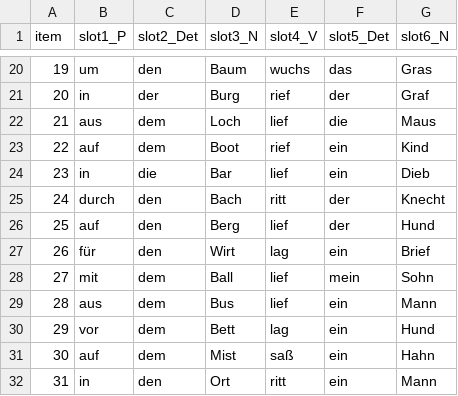
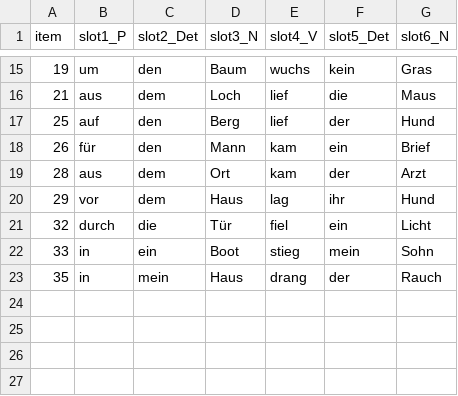
Before and after one commit to berfinbastug/tapping_detection_sentences, a CSV file: sentence_lists/items_3_3.csv, drawn as a sheet; only a part is shown, gaps mark what is left out; the diff covers the shown part only.

```diff
--- a/sentence_lists/items_3_3.csv
+++ b/sentence_lists/items_3_3.csv
@@ -20,13 +15,9 @@ item,slot1_P,slot2_Det,slot3_N,slot4_V,slot5_Det,slot6_N
-19,um,den,Baum,wuchs,das,Gras
-20,in,der,Burg,rief,der,Graf
+19,um,den,Baum,wuchs,kein,Gras
 21,aus,dem,Loch,lief,die,Maus
-22,auf,dem,Boot,rief,ein,Kind
-23,in,die,Bar,lief,ein,Dieb
-24,durch,den,Bach,ritt,der,Knecht
 25,auf,den,Berg,lief,der,Hund
-26,für,den,Wirt,lag,ein,Brief
-27,mit,dem,Ball,lief,mein,Sohn
-28,aus,dem,Bus,lief,ein,Mann
-29,vor,dem,Bett,lag,ein,Hund
-30,auf,dem,Mist,saß,ein,Hahn
-31,in,den,Ort,ritt,ein,Mann
+26,für,den,Mann,kam,ein,Brief
+28,aus,dem,Ort,kam,der,Arzt
+29,vor,dem,Haus,lag,ihr,Hund
+32,durch,die,Tür,fiel,ein,Licht
+33,in,ein,Boot,stieg,mein,Sohn
+35,in,mein,Haus,drang,der,Rauch
```
Also changed, not shown: 5 removed rows and 27 edited cells elsewhere in this file, sentence_lists/items_2_4.csv, sws_words/sws_info.csv, 43 other files.
